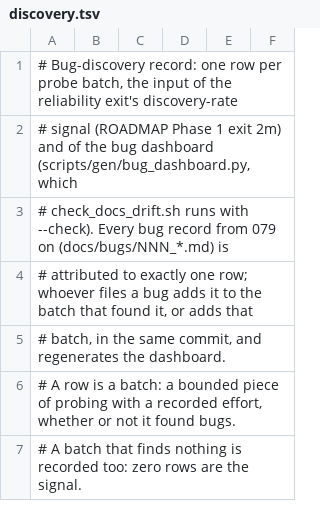
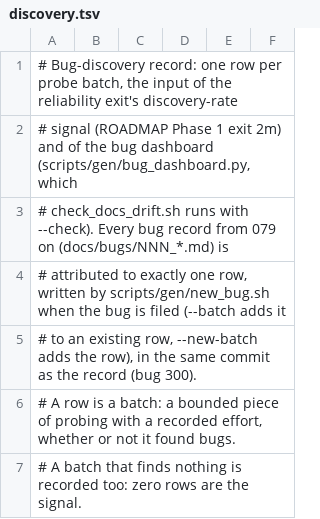
Before and after one commit to unbalancedparentheses/concrete2, a TSV file: docs/bugs/discovery.tsv, drawn as a sheet; only a part is shown.

Commit message:
bug 300: new_bug.sh writes the discovery attribution and checks it before reserving; --number files under a held number

```diff
--- a/docs/bugs/discovery.tsv
+++ b/docs/bugs/discovery.tsv
@@ -3,4 +3,4 @@
 # check_docs_drift.sh runs with --check). Every bug record from 079 on (docs/bugs/NNN_*.md) is
-# attributed to exactly one row; whoever files a bug adds it to the batch that found it, or adds that
-# batch, in the same commit, and regenerates the dashboard.
+# attributed to exactly one row, written by scripts/gen/new_bug.sh when the bug is filed (--batch adds it
+# to an existing row, --new-batch adds the row), in the same commit as the record (bug 300).
 # A row is a batch: a bounded piece of probing with a recorded effort, whether or not it found bugs.
```
Also changed, not shown: 12 other files.
